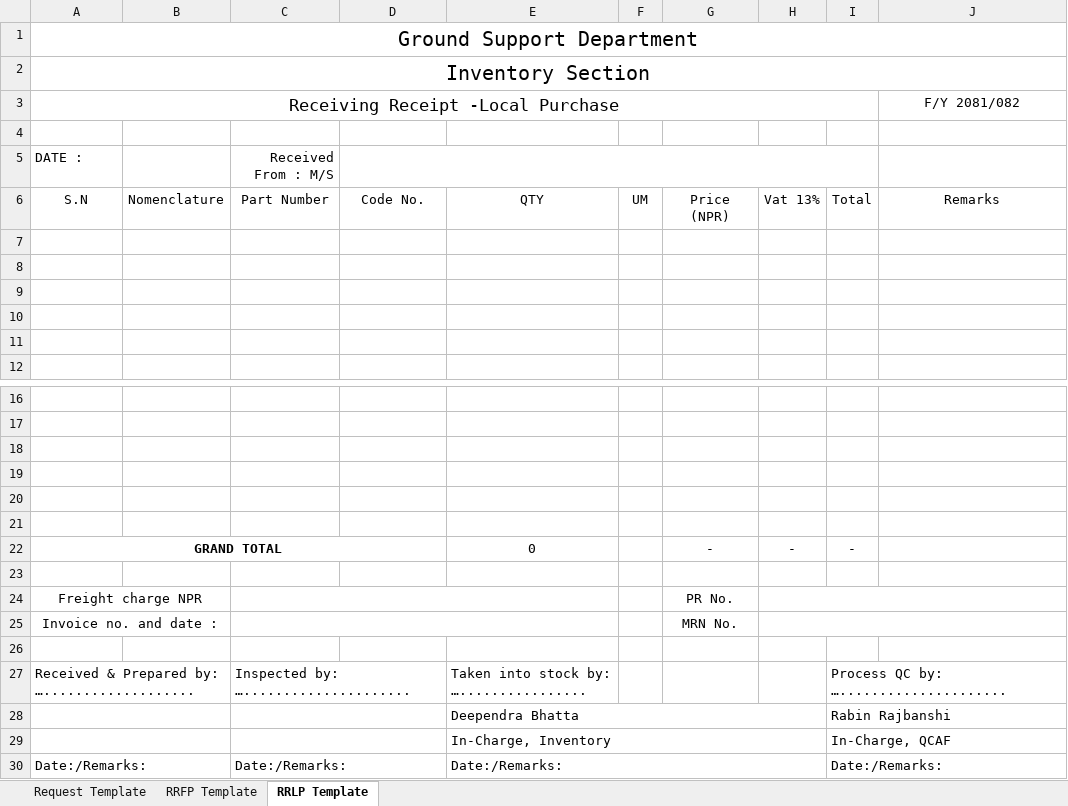
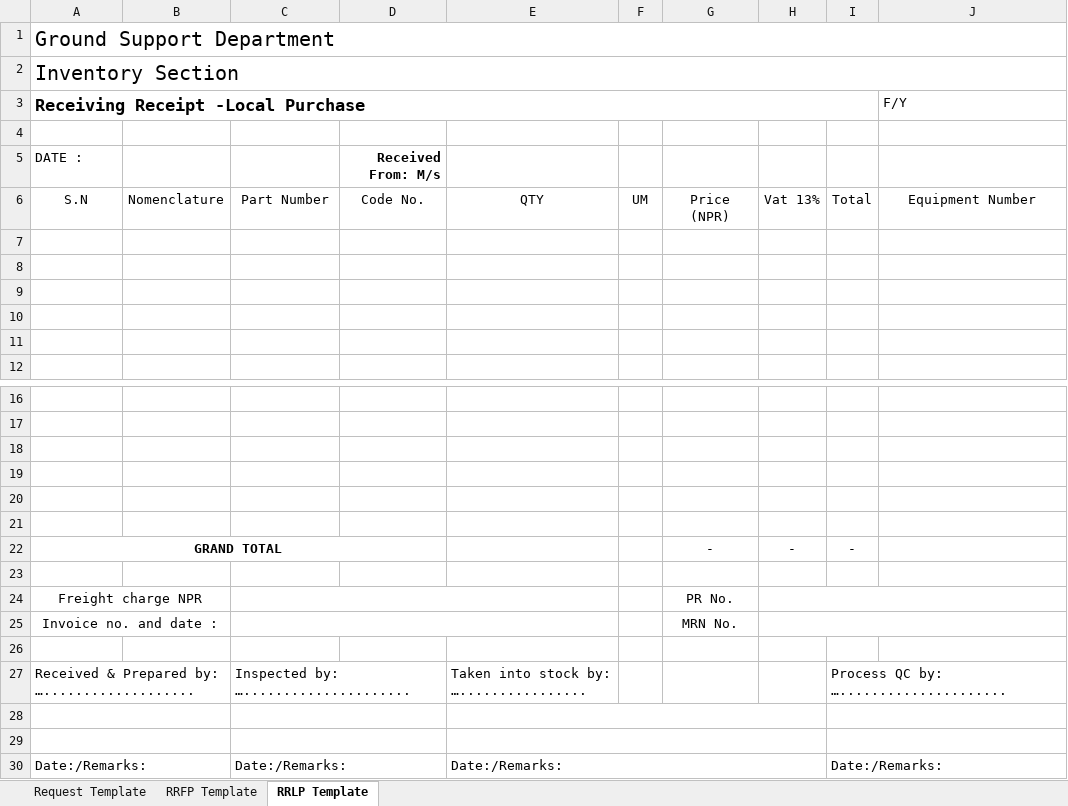
Before and after one commit to tripatheesaman/inveetory-backend, an Excel workbook: public/templates/template_file.xlsx, sheet RRLP Template, drawn as a sheet; only a part is shown, gaps mark what is left out; values as stored, in another font and other column widths than the file's, no borders; charts and pictures not drawn; the diff names each change by its address in the sheet, - before the commit and + after, or states it on an @@ line.

```diff
--- a/public/templates/template_file.xlsx (sheet RRLP Template)
+++ b/public/templates/template_file.xlsx (sheet RRLP Template)
-A1:A3 alignment: center
+A1:A3 alignment: left
-A3 bold: off
+A3 bold: on
-J3: F/Y 2081/082
+J3: F/Y
-J3 alignment: center
+J3 alignment: left
-C5: Received From : M/S
+C5: (empty)
-D5: (empty)
+D5: Received From: M/s
-D5:I5 merged
-J6 (F/Y): Remarks
+J6 (F/Y): Equipment Number
-E22: 0
+E22: (empty)
-row 28:  |  |  |  | Deependra Bhatta |  |  |  | Rabin Rajbanshi
+row 28: (empty)
-row 29:  |  |  |  | In-Charge, Inventory |  |  |  | In-Charge, QCAF
+row 29: (empty)
```
Also changed, not shown: sheet RRFP Template, sheet Request Template, 2 other files.
